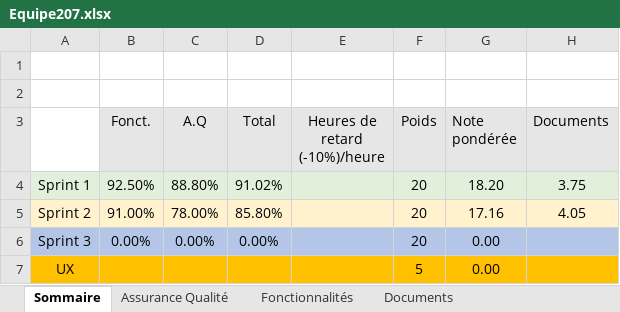
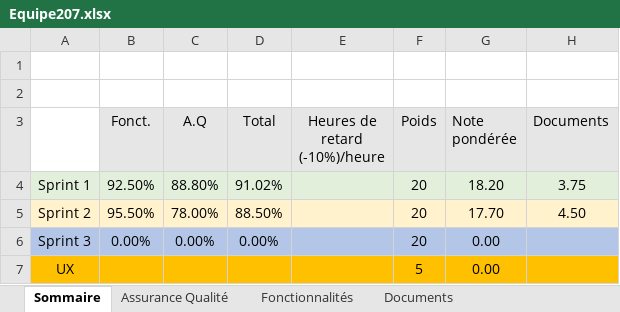
Before and after one commit to youssefo7/quiz-app, an Excel workbook: Equipe207.xlsx, sheet Sommaire, drawn as a sheet; values as stored, in another font and other column widths than the file's, no borders; the diff names each change by its address in the sheet, - before the commit and + after, or states it on an @@ line.

```diff
--- a/Equipe207.xlsx (sheet Sommaire)
+++ b/Equipe207.xlsx (sheet Sommaire)
-B5 (Fonct.): 91.00%
+B5 (Fonct.): 95.50%
-D5 (Total): 85.80%
+D5 (Total): 88.50%
-G5 (Note pondérée): 17.16
+G5 (Note pondérée): 17.70
-H5 (Documents): 4.05
+H5 (Documents): 4.50
```
Also changed, not shown: sheet Documents, sheet Fonctionnalités.
